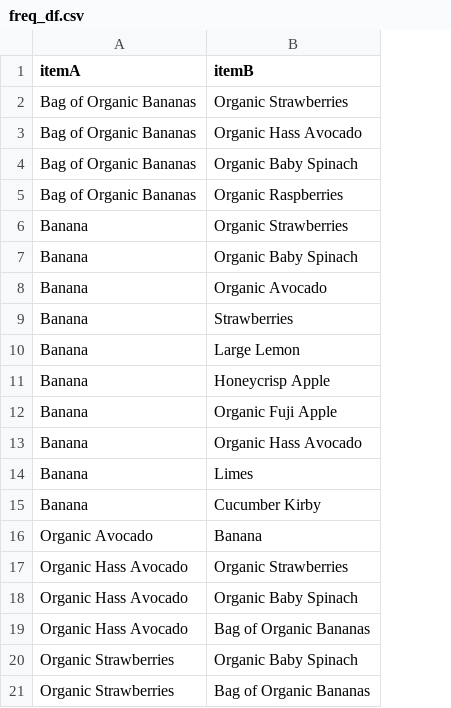
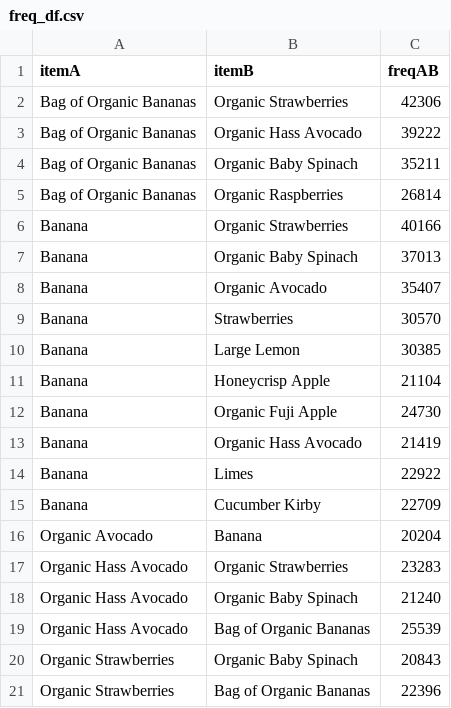
Before and after one commit to Moraut/DSND-Term-2, a CSV file: 01. Data Science Blog Post/misc/outputs/freq_df.csv, drawn as a sheet; the diff names each change by its address in the sheet, - before the commit and + after, or states it on an @@ line.

Commit message:
update: first publication of blog post

```diff
--- a/01. Data Science Blog Post/misc/outputs/freq_df.csv
+++ b/01. Data Science Blog Post/misc/outputs/freq_df.csv
+column C (freqAB), rows 2-21: 42306 | 39222 | 35211 | 26814 | 40166 | 37013 | 35407 | 30570 | 30385 | 21104 | 24730 | 21419 | 22922 | 22709 | 20204 | 23283 | 21240 | 25539 | 20843 | 22396
```
Also changed, not shown: 6 other files.
